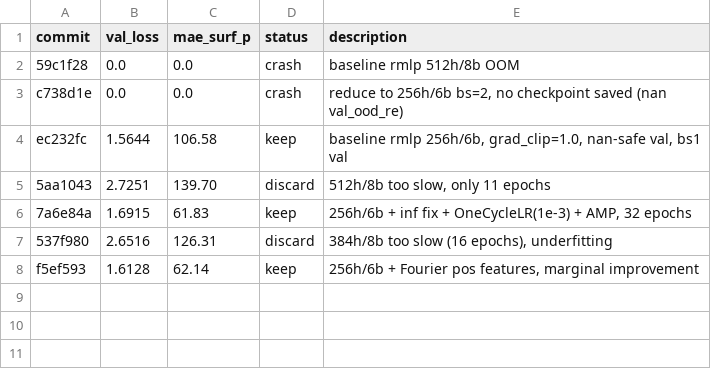
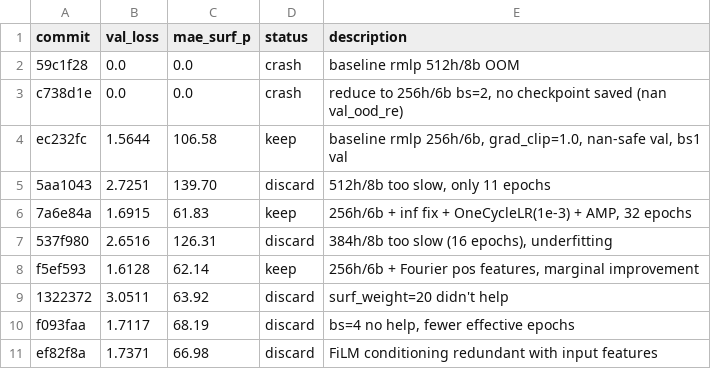
Before and after one commit to tcapelle/kagent, a TSV file: cfd-competition/kaggler/results.tsv, drawn as a sheet.

Commit message:
v10: lr=2e-3, dropout=0.05, input_noise=0.01, plain MLP

```diff
--- a/cfd-competition/kaggler/results.tsv
+++ b/cfd-competition/kaggler/results.tsv
@@ -8 +8,4 @@ ec232fc	1.5644	106.58	keep	baseline rmlp 256h/6b, grad_clip=1.0, nan-safe val, b
 f5ef593	1.6128	62.14	keep	256h/6b + Fourier pos features, marginal improvement
+1322372	3.0511	63.92	discard	surf_weight=20 didn't help
+f093faa	1.7117	68.19	discard	bs=4 no help, fewer effective epochs
+ef82f8a	1.7371	66.98	discard	FiLM conditioning redundant with input features
```
Also changed, not shown: 43 other files.
